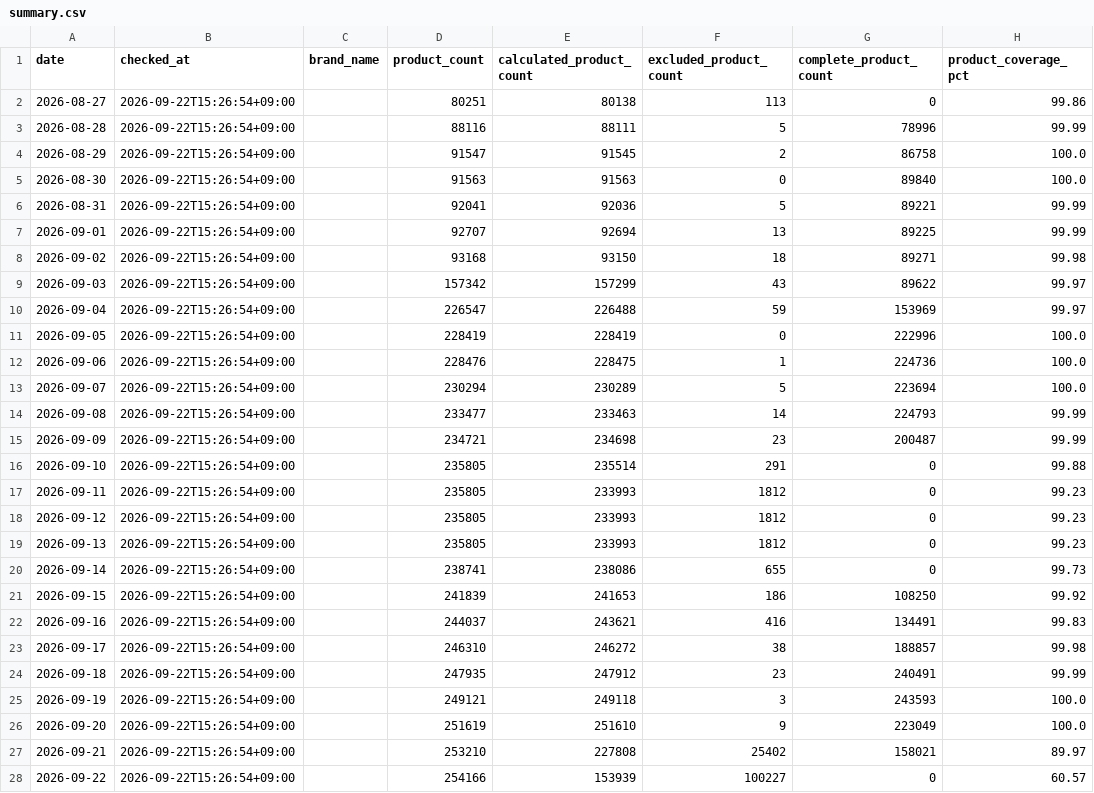
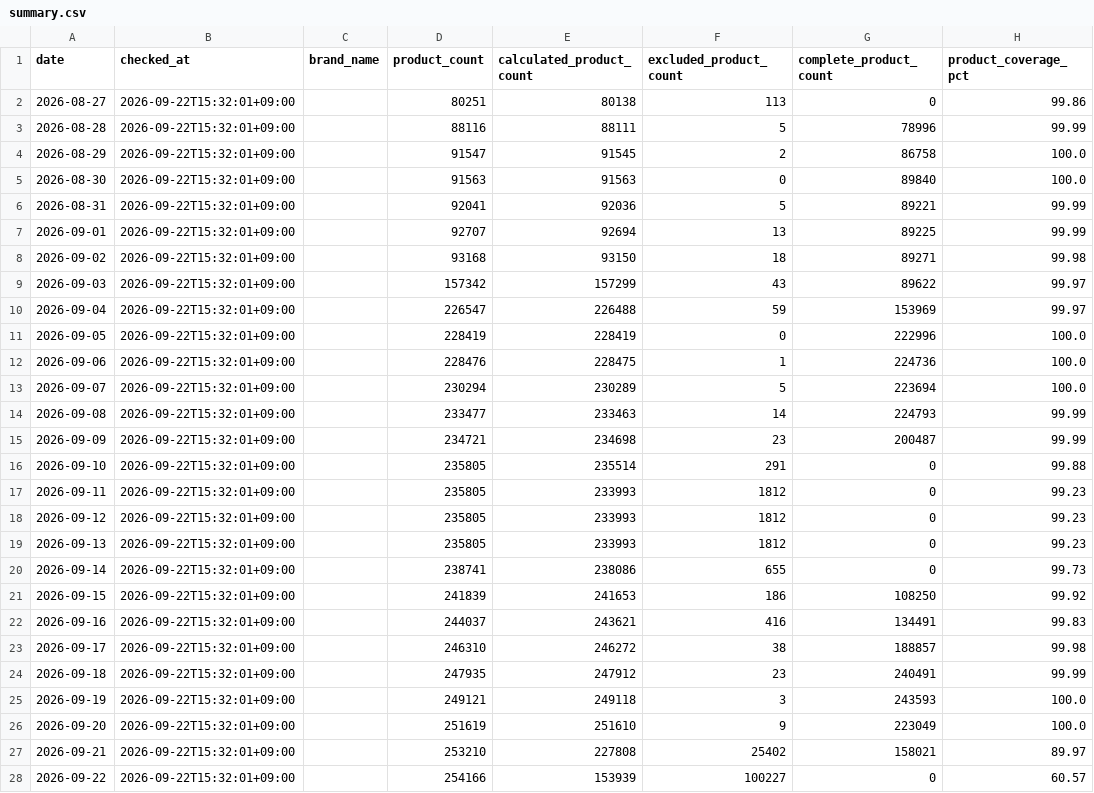
Before and after one commit to kwj-lab/-, a CSV file: data/dashboard/summary.csv, drawn as a sheet; only a part is shown; the diff names each change by its address in the sheet, - before the commit and + after, or states it on an @@ line.

```diff
--- a/data/dashboard/summary.csv
+++ b/data/dashboard/summary.csv
-B2:B28 (checked_at): 2026-09-22T15:26:54+09:00
+B2:B28 (checked_at): 2026-09-22T15:32:01+09:00
```
Also changed, not shown: 2 other files.
